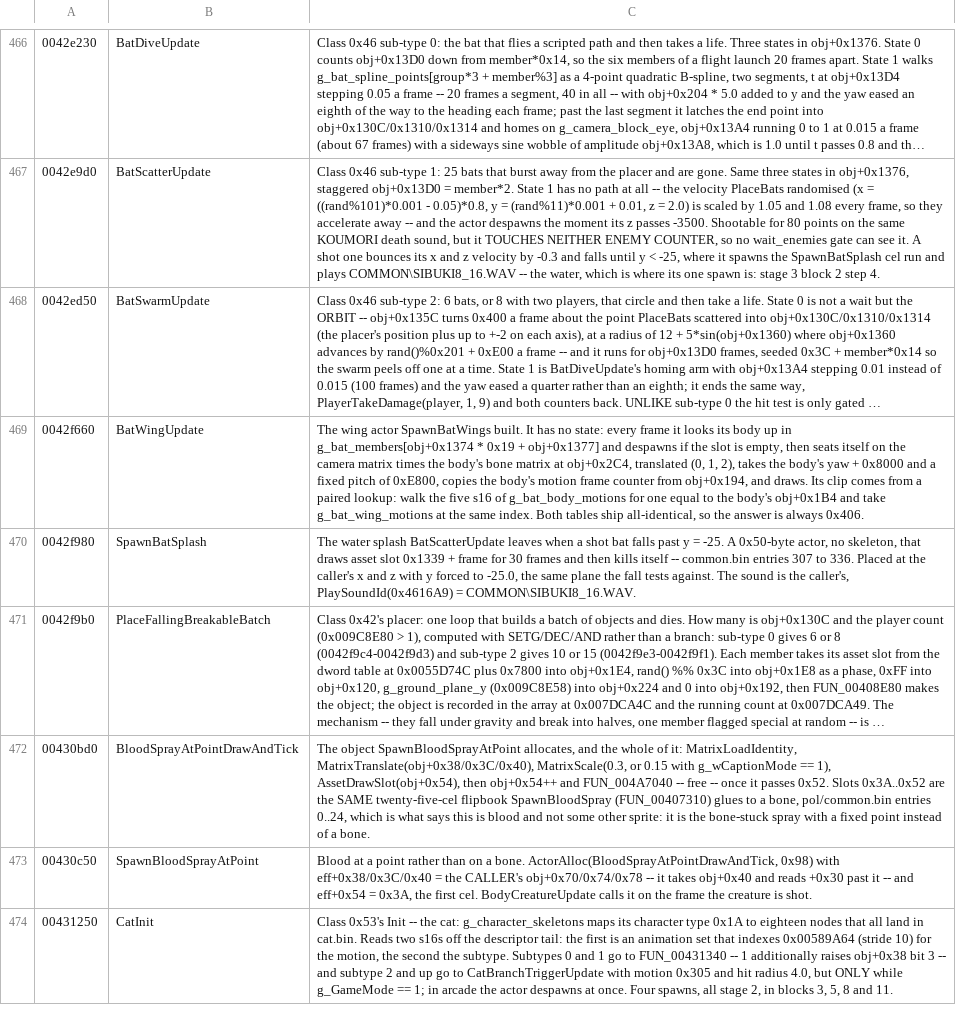
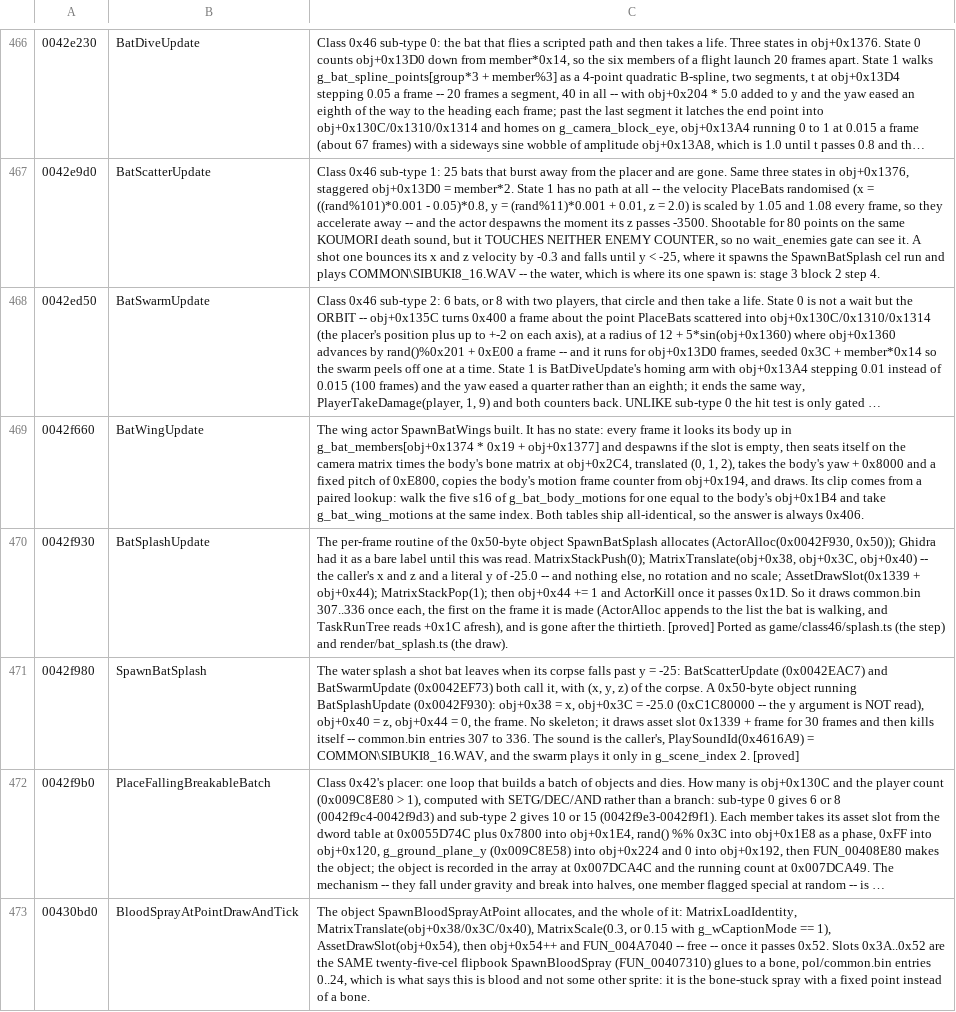
Before and after one commit to saul/hotd2-decomp, a TSV file: ghidra/annotations/functions.tsv, drawn as a sheet; only a part is shown, gaps mark what is left out; the shorter side is filled out with more unchanged rows; long unchanged cells end in …; addresses are those after the commit; the diff names each change by its address in the sheet, - before the commit and + after, or states it on an @@ line.

```diff
--- a/ghidra/annotations/functions.tsv
+++ b/ghidra/annotations/functions.tsv
+row 470: 0042f930 | BatSplashUpdate | The per-frame routine of the 0x50-byte object SpawnBatSplash allocates (ActorAlloc(0x0042F930, 0x50)); Ghidra had it as a bare label until this was read. MatrixStackPush(0); MatrixTranslate(obj+0x38, obj+0x3C, obj+0x40) -- the caller's x and z and a literal y of -25.0 -- and nothing else, no rotation and no scale; AssetDrawSlot(0x1339 + obj+0x44); MatrixStackPop(1); then obj+0x44 += 1 and ActorKill once it passes 0x1D. So it draws common.bin 307..336 once each, the first on the frame it is made (ActorAlloc appends to the list the bat is walking, and TaskRunTree reads +0x1C afresh), and is gone after the thirtieth. [proved] Ported as game/class46/splash.ts (the step) and render/bat_splash.ts (the draw).
-C471: …water splash BatScatterUpdate leaves when a shot bat falls past y = -25. A 0x50-byte actor, no skeleton, that draws asset slot 0x1339 + frame for 30 frames and then kills itself -- common.bin entries 307 to 336. Placed at the caller's x and z with y forced to -25.0, the same plane the fall tests against. The sound is the caller's, PlaySoundId(0x4616A9) = COMMON\SIBUKI8_16.WAV.
+C471: …water splash a shot bat leaves when its corpse falls past y = -25: BatScatterUpdate (0x0042EAC7) and BatSwarmUpdate (0x0042EF73) both call it, with (x, y, z) of the corpse. A 0x50-byte object running BatSplashUpdate (0x0042F930): obj+0x38 = x, obj+0x3C = -25.0 (0xC1C80000 -- the y argument is NOT read), obj+0x40 = z, obj+0x44 = 0, the frame. No skeleton; it draws asset slot 0x1339 + frame for 30 frames and then kills itself -- common.bin entries 307 to 336. The sound is the caller's, PlaySoundId(0x4616A9) = COMMON\SIBUKI8_16.WAV, and the swarm plays it only in g_scene_index 2. [proved]
```
Also changed, not shown: 14 other files.
